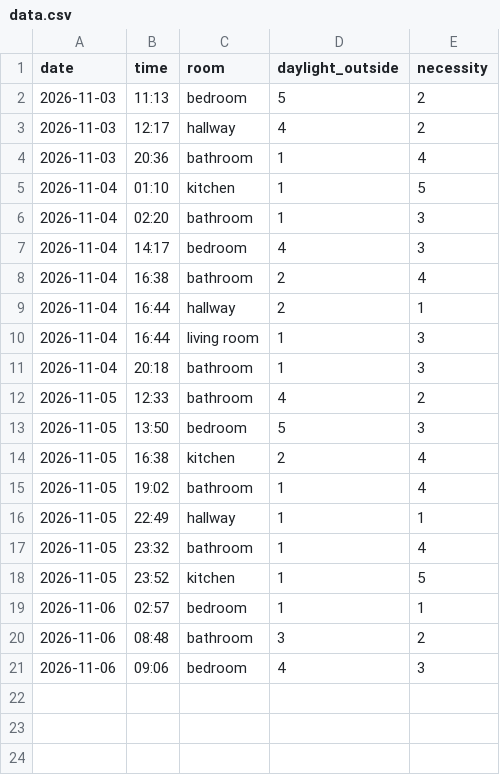
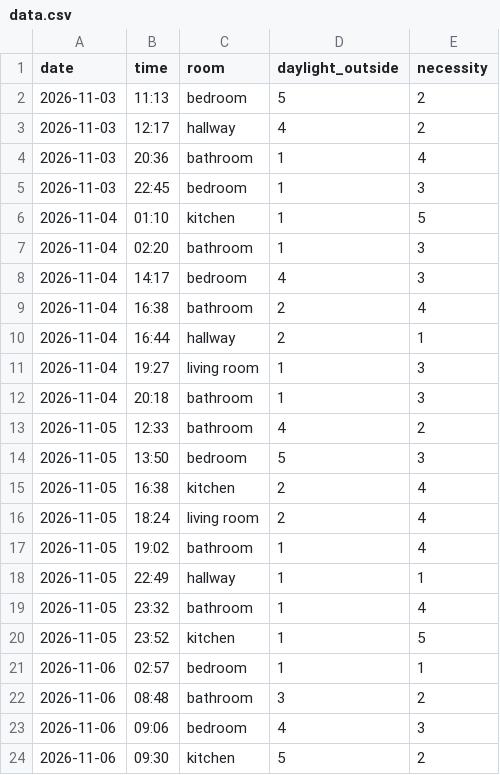
Before and after one commit to Pattx505/Data-Visualisation-100, a CSV file: data.csv, drawn as a sheet.

Commit message:
Add new entries to data.csv

```diff
--- a/data.csv
+++ b/data.csv
@@ -4,2 +4,3 @@ date,time,room,daylight_outside,necessity
 2026-11-03,20:36,bathroom,1,4
+2026-11-03,22:45,bedroom,1,3
 2026-11-04,01:10,kitchen,1,5
@@ -9,3 +10,3 @@ date,time,room,daylight_outside,necessity
 2026-11-04,16:44,hallway,2,1
-2026-11-04,16:44,living room,1,3
+2026-11-04,19:27,living room,1,3
 2026-11-04,20:18,bathroom,1,3
@@ -14,2 +15,3 @@ date,time,room,daylight_outside,necessity
 2026-11-05,16:38,kitchen,2,4
+2026-11-05,18:24,living room,2,4
 2026-11-05,19:02,bathroom,1,4
@@ -21 +23,2 @@ date,time,room,daylight_outside,necessity
 2026-11-06,09:06,bedroom,4,3
+2026-11-06,09:30,kitchen,5,2
```
